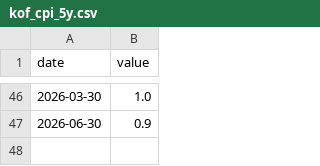
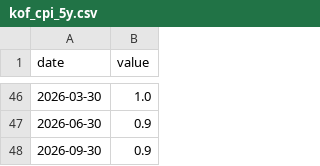
Before and after one commit to WillBtK/term_structure, a CSV file: switzerland/data/anchors/kof_cpi_5y.csv, drawn as a sheet; only a part is shown, gaps mark what is left out.

```diff
--- a/switzerland/data/anchors/kof_cpi_5y.csv
+++ b/switzerland/data/anchors/kof_cpi_5y.csv
@@ -47 +47,2 @@ date,value
 2026-06-30,0.9
+2026-09-30,0.9
```
Also changed, not shown: switzerland/data/anchors/kof_3m_12m.csv.
